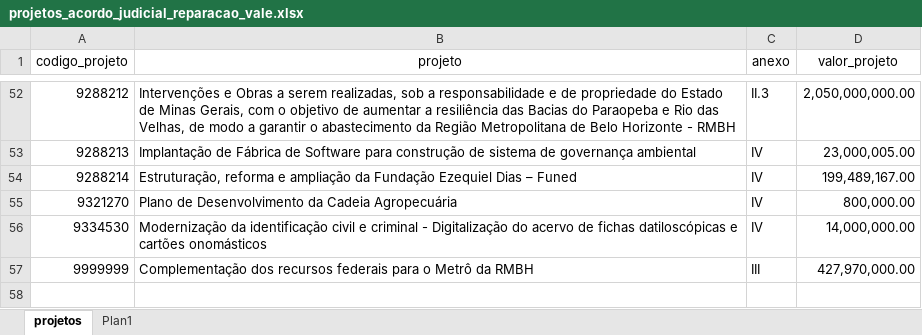
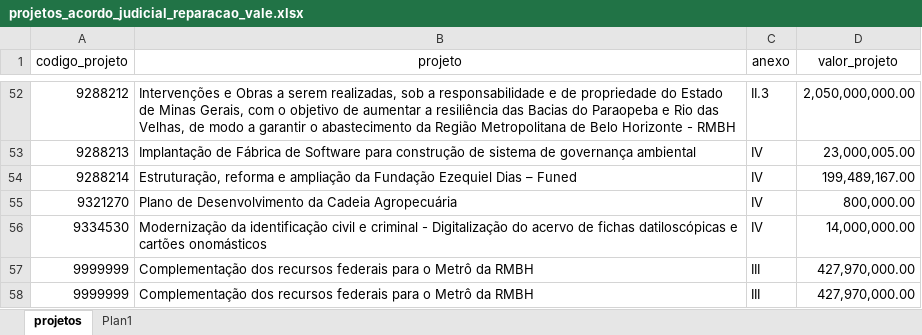
Before and after one commit to transparencia-mg/acordo-judicial-reparacao-vale-projetos, an Excel workbook: upload/projetos_acordo_judicial_reparacao_vale.xlsx, sheet projetos, drawn as a sheet; only a part is shown, gaps mark what is left out; values as stored, in another font and other column widths than the file's, no borders; the diff names each change by its address in the sheet, - before the commit and + after, or states it on an @@ line.

Commit message:
teste usuario gabriel

```diff
--- a/upload/projetos_acordo_judicial_reparacao_vale.xlsx (sheet projetos)
+++ b/upload/projetos_acordo_judicial_reparacao_vale.xlsx (sheet projetos)
+row 58: 9999999 | Complementação dos recursos federais para o Metrô da RMBH | III | 427,970,000.00
```
